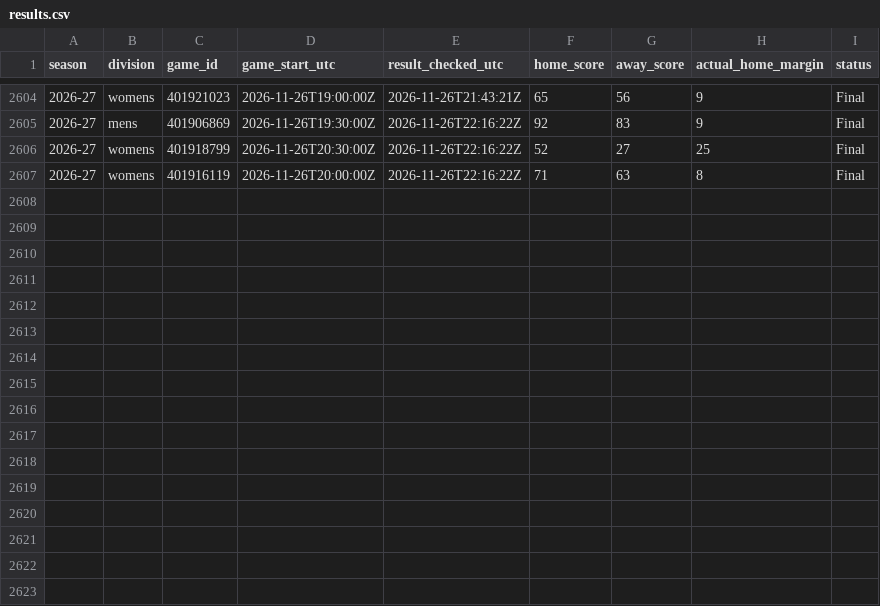
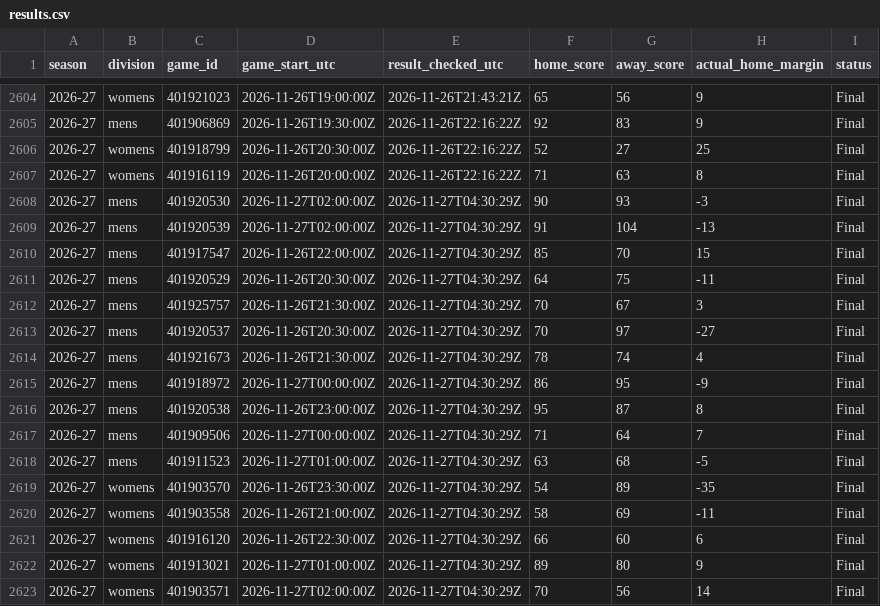
Before and after one commit to hcaver16-arch/college-basketball-ratings, a CSV file: data/prospective/2026-27/results.csv, drawn as a sheet; only a part is shown, gaps mark what is left out.

```diff
--- a/data/prospective/2026-27/results.csv
+++ b/data/prospective/2026-27/results.csv
@@ -2607 +2607,17 @@ season,division,game_id,game_start_utc,result_checked_utc,home_score,away_score,
 2026-27,womens,401916119,2026-11-26T20:00:00Z,2026-11-26T22:16:22Z,71,63,8,Final
+2026-27,mens,401920530,2026-11-27T02:00:00Z,2026-11-27T04:30:29Z,90,93,-3,Final
+2026-27,mens,401920539,2026-11-27T02:00:00Z,2026-11-27T04:30:29Z,91,104,-13,Final
+2026-27,mens,401917547,2026-11-26T22:00:00Z,2026-11-27T04:30:29Z,85,70,15,Final
+2026-27,mens,401920529,2026-11-26T20:30:00Z,2026-11-27T04:30:29Z,64,75,-11,Final
+2026-27,mens,401925757,2026-11-26T21:30:00Z,2026-11-27T04:30:29Z,70,67,3,Final
+2026-27,mens,401920537,2026-11-26T20:30:00Z,2026-11-27T04:30:29Z,70,97,-27,Final
+2026-27,mens,401921673,2026-11-26T21:30:00Z,2026-11-27T04:30:29Z,78,74,4,Final
+2026-27,mens,401918972,2026-11-27T00:00:00Z,2026-11-27T04:30:29Z,86,95,-9,Final
+2026-27,mens,401920538,2026-11-26T23:00:00Z,2026-11-27T04:30:29Z,95,87,8,Final
+2026-27,mens,401909506,2026-11-27T00:00:00Z,2026-11-27T04:30:29Z,71,64,7,Final
+2026-27,mens,401911523,2026-11-27T01:00:00Z,2026-11-27T04:30:29Z,63,68,-5,Final
+2026-27,womens,401903570,2026-11-26T23:30:00Z,2026-11-27T04:30:29Z,54,89,-35,Final
+2026-27,womens,401903558,2026-11-26T21:00:00Z,2026-11-27T04:30:29Z,58,69,-11,Final
+2026-27,womens,401916120,2026-11-26T22:30:00Z,2026-11-27T04:30:29Z,66,60,6,Final
+2026-27,womens,401913021,2026-11-27T01:00:00Z,2026-11-27T04:30:29Z,89,80,9,Final
+2026-27,womens,401903571,2026-11-27T02:00:00Z,2026-11-27T04:30:29Z,70,56,14,Final
```
Also changed, not shown: data/prospective/2026-27/anchored_pairs_v233.csv, 5 other files.
